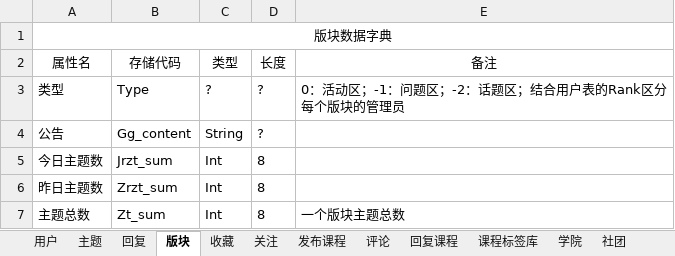
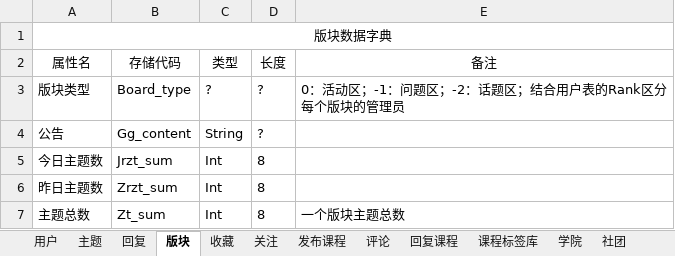
Before and after one commit to ZevveZ/-, an Excel workbook: 数据库设计/需求分析/数据字典.xlsx, sheet 版块, drawn as a sheet; values as stored, in another font and other column widths than the file's, no borders; the diff names each change by its address in the sheet, - before the commit and + after, or states it on an @@ line.

```diff
--- a/数据库设计/需求分析/数据字典.xlsx (sheet 版块)
+++ b/数据库设计/需求分析/数据字典.xlsx (sheet 版块)
-A3 (属性名): 类型
+A3 (属性名): 版块类型
-B3 (存储代码): Type
+B3 (存储代码): Board_type
```
Also changed, not shown: sheet 收藏, sheet 主题, sheet 回复, 13 other files.
